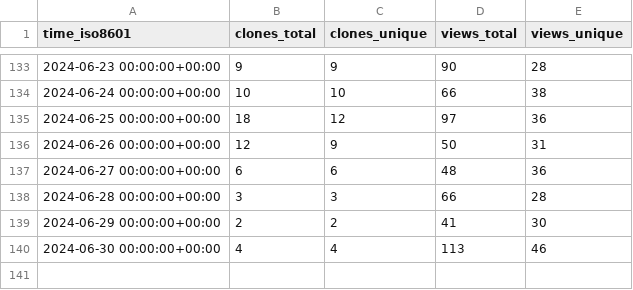
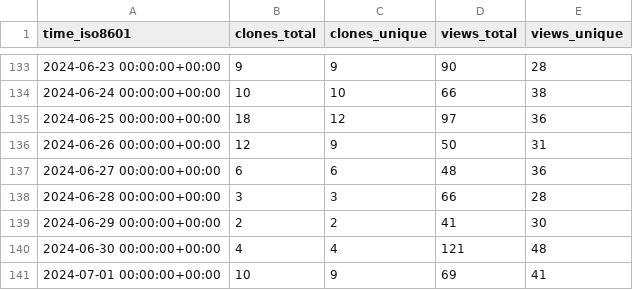
Before and after one commit to Feel-ix-343/markdown-oxide, a CSV file: Feel-ix-343/markdown-oxide/ghrs-data/views_clones_aggregate.csv, drawn as a sheet; only a part is shown, gaps mark what is left out.

```diff
--- a/Feel-ix-343/markdown-oxide/ghrs-data/views_clones_aggregate.csv
+++ b/Feel-ix-343/markdown-oxide/ghrs-data/views_clones_aggregate.csv
@@ -139,2 +139,3 @@ time_iso8601,clones_total,clones_unique,views_total,views_unique
 2024-06-29 00:00:00+00:00,2,2,41,30
-2024-06-30 00:00:00+00:00,4,4,113,46
+2024-06-30 00:00:00+00:00,4,4,121,48
+2024-07-01 00:00:00+00:00,10,9,69,41
```
Also changed, not shown: 1 other file.
